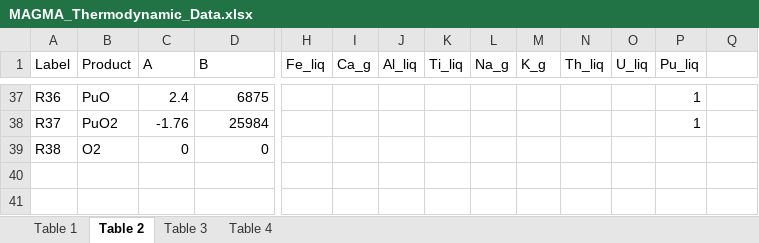
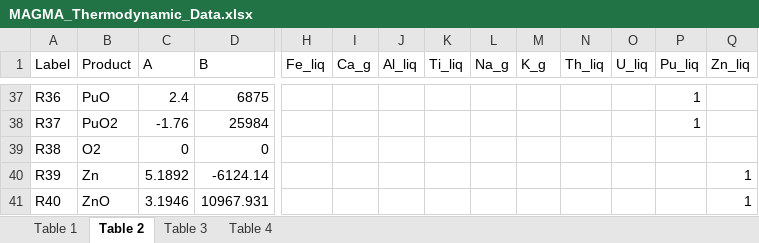
Before and after one commit to ScottHull/MAGMApy, an Excel workbook: data/MAGMA_Thermodynamic_Data.xlsx, sheet Table 2, drawn as a sheet; only a part is shown, gaps mark what is left out; values as stored, in another font and other column widths than the file's, no borders; rows hold the shown columns only; the diff names each change by its address in the sheet, - before the commit and + after, or states it on an @@ line.

```diff
--- a/data/MAGMA_Thermodynamic_Data.xlsx (sheet Table 2)
+++ b/data/MAGMA_Thermodynamic_Data.xlsx (sheet Table 2)
-Q1: (empty)
+Q1: Zn_liq
+row 40: R39 | Zn | 5.1892 | -6124.14 |  |  |  |  |  |  |  |  |  | 1
+row 41: R40 | ZnO | 3.1946 | 10967.931 |  |  |  |  |  |  |  |  |  | 1
```
Also changed, not shown: sheet Table 3, sheet Table 4, sheet Table 1, 37 other files.
